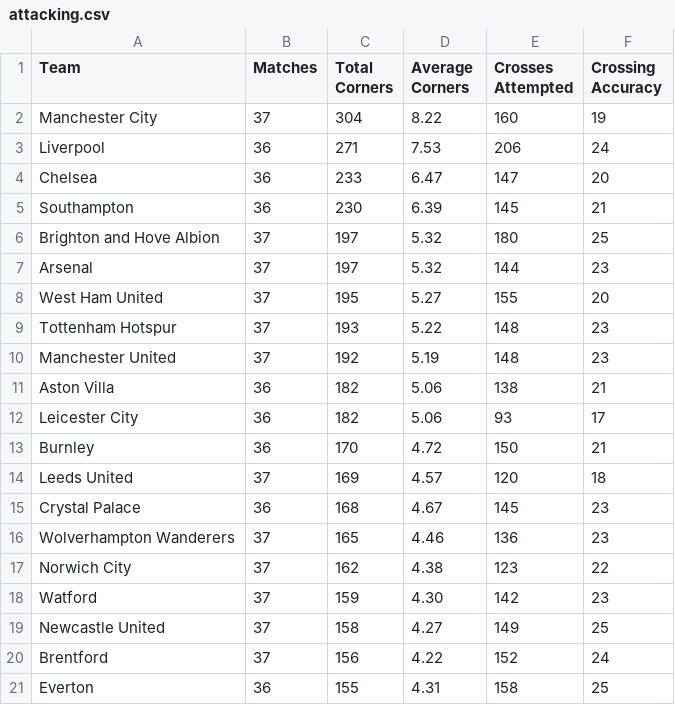
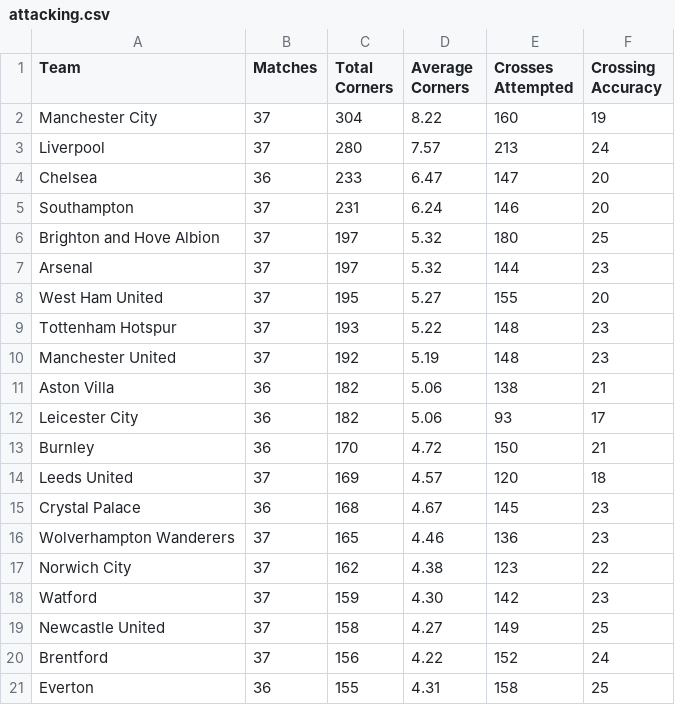
Before and after one commit to charles-adedotun/krysp-scraper, a CSV file: epl/scraped-data/attacking.csv, drawn as a sheet.

```diff
--- a/epl/scraped-data/attacking.csv
+++ b/epl/scraped-data/attacking.csv
@@ -2,5 +2,5 @@
   Manchester City ,37,304,8.22,160,19
-  Liverpool ,36,271,7.53,206,24
+  Liverpool ,37,280,7.57,213,24
   Chelsea ,36,233,6.47,147,20
-  Southampton ,36,230,6.39,145,21
+  Southampton ,37,231,6.24,146,20
   Brighton and Hove Albion ,37,197,5.32,180,25
```
Also changed, not shown: epl/scraped-data/attempts.csv, epl/scraped-data/defence.csv, 7 other files.
